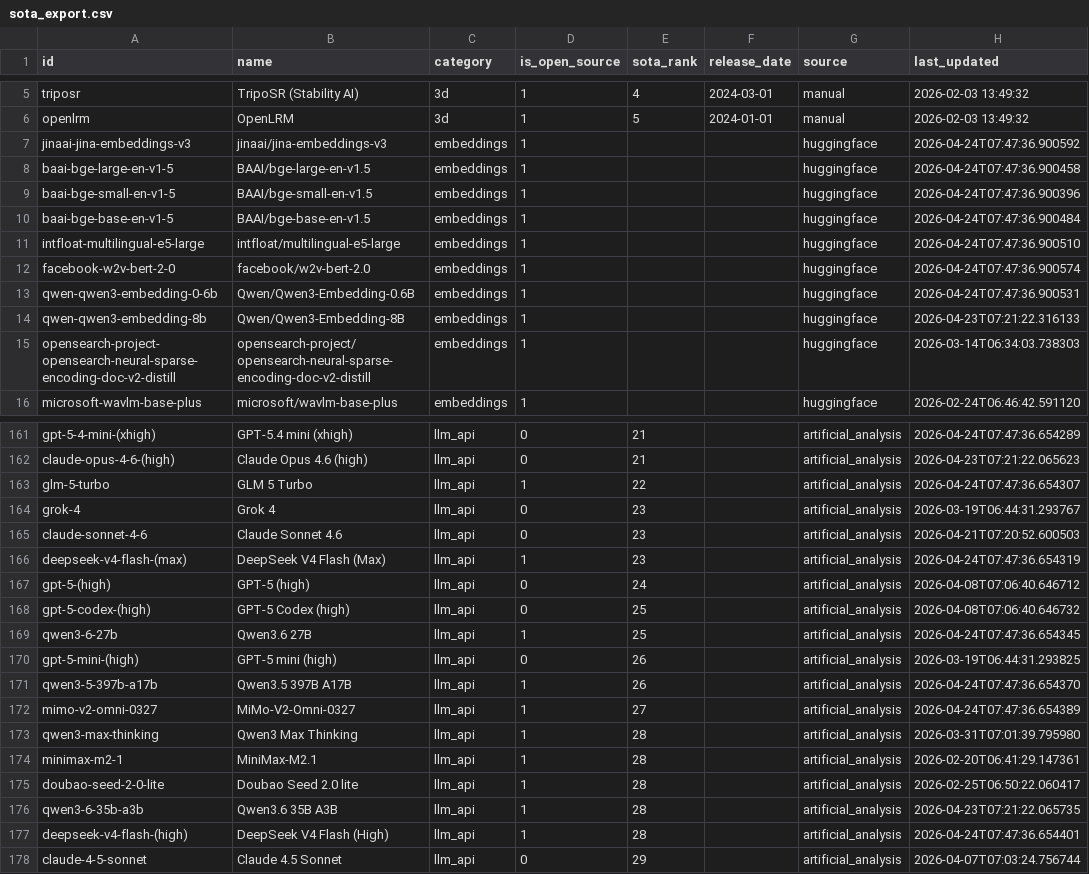
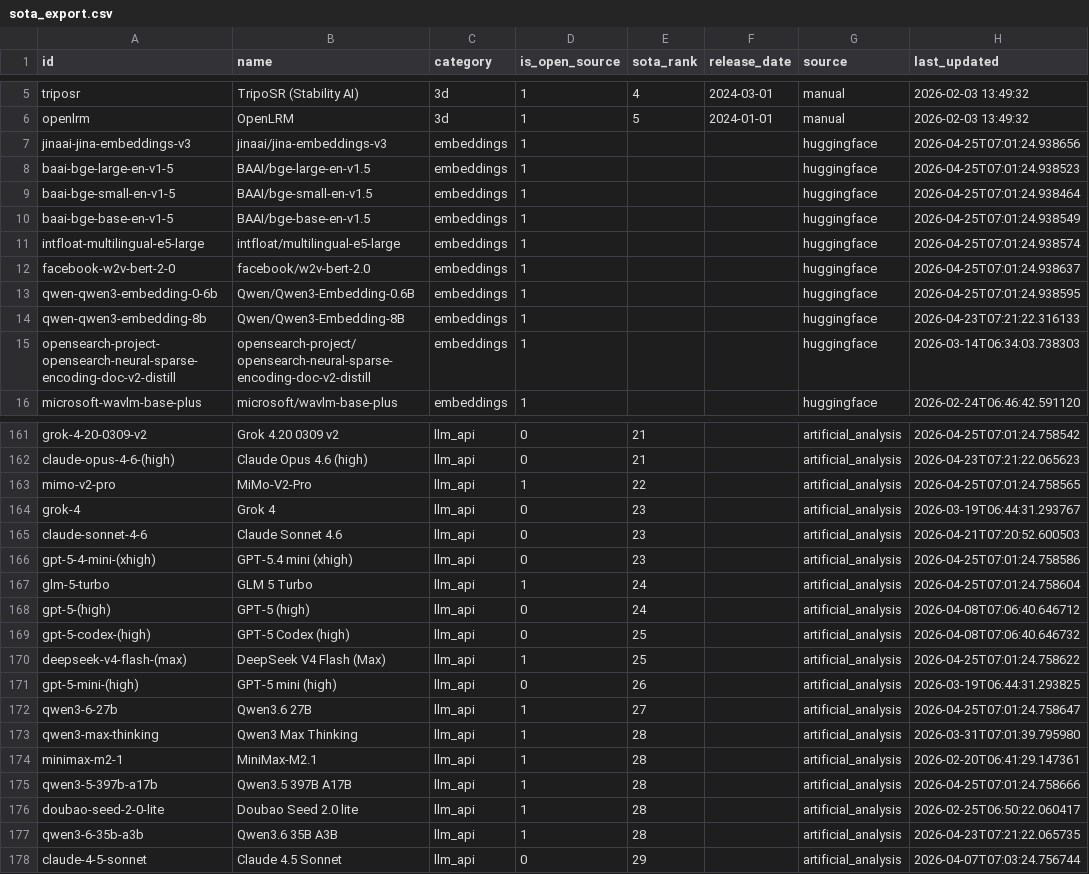
Before and after one commit to romancircus/sota-tracker-claw, a CSV file: data/sota_export.csv, drawn as a sheet; only a part is shown, gaps mark what is left out; removed rows and columns are numbered as before the commit, all else as after; the diff covers the shown part only; the diff names each change by its address in the sheet, - before the commit and + after, or states it on an @@ line.

```diff
--- a/data/sota_export.csv
+++ b/data/sota_export.csv
-H7 (last_updated): 2026-04-24T07:47:36.900592
+H7 (last_updated): 2026-04-25T07:01:24.938656
-H8 (last_updated): 2026-04-24T07:47:36.900458
+H8 (last_updated): 2026-04-25T07:01:24.938523
-H9 (last_updated): 2026-04-24T07:47:36.900396
+H9 (last_updated): 2026-04-25T07:01:24.938464
-H10 (last_updated): 2026-04-24T07:47:36.900484
+H10 (last_updated): 2026-04-25T07:01:24.938549
-H11 (last_updated): 2026-04-24T07:47:36.900510
+H11 (last_updated): 2026-04-25T07:01:24.938574
-H12 (last_updated): 2026-04-24T07:47:36.900574
+H12 (last_updated): 2026-04-25T07:01:24.938637
-H13 (last_updated): 2026-04-24T07:47:36.900531
+H13 (last_updated): 2026-04-25T07:01:24.938595
-A161 (id): gpt-5-4-mini-(xhigh)
+A161 (id): grok-4-20-0309-v2
-B161 (name): GPT-5.4 mini (xhigh)
+B161 (name): Grok 4.20 0309 v2
-H161 (last_updated): 2026-04-24T07:47:36.654289
+H161 (last_updated): 2026-04-25T07:01:24.758542
-A163 (id): glm-5-turbo
+A163 (id): mimo-v2-pro
-B163 (name): GLM 5 Turbo
+B163 (name): MiMo-V2-Pro
-H163 (last_updated): 2026-04-24T07:47:36.654307
+H163 (last_updated): 2026-04-25T07:01:24.758565
-A166 (id): deepseek-v4-flash-(max)
+A166 (id): gpt-5-4-mini-(xhigh)
-B166 (name): DeepSeek V4 Flash (Max)
+B166 (name): GPT-5.4 mini (xhigh)
-D166 (is_open_source): 1
+D166 (is_open_source): 0
-H166 (last_updated): 2026-04-24T07:47:36.654319
+H166 (last_updated): 2026-04-25T07:01:24.758586
+row 167: glm-5-turbo | GLM 5 Turbo | llm_api | 1 | 24 |  | artificial_analysis | 2026-04-25T07:01:24.758604
-A170 (id): qwen3-6-27b
+A170 (id): deepseek-v4-flash-(max)
-B170 (name): Qwen3.6 27B
+B170 (name): DeepSeek V4 Flash (Max)
-H170 (last_updated): 2026-04-24T07:47:36.654345
+H170 (last_updated): 2026-04-25T07:01:24.758622
-row 171: qwen3-5-397b-a17b | Qwen3.5 397B A17B | llm_api | 1 | 26 |  | artificial_analysis | 2026-04-24T07:47:36.654370
-A172 (id): mimo-v2-omni-0327
+A172 (id): qwen3-6-27b
-B172 (name): MiMo-V2-Omni-0327
+B172 (name): Qwen3.6 27B
-H172 (last_updated): 2026-04-24T07:47:36.654389
+H172 (last_updated): 2026-04-25T07:01:24.758647
+row 175: qwen3-5-397b-a17b | Qwen3.5 397B A17B | llm_api | 1 | 28 |  | artificial_analysis | 2026-04-25T07:01:24.758666
-row 177: deepseek-v4-flash-(high) | DeepSeek V4 Flash (High) | llm_api | 1 | 28 |  | artificial_analysis | 2026-04-24T07:47:36.654401
```
Also changed, not shown: 6 added rows, 4 removed rows and 62 edited cells elsewhere in this file, 3 other files.
